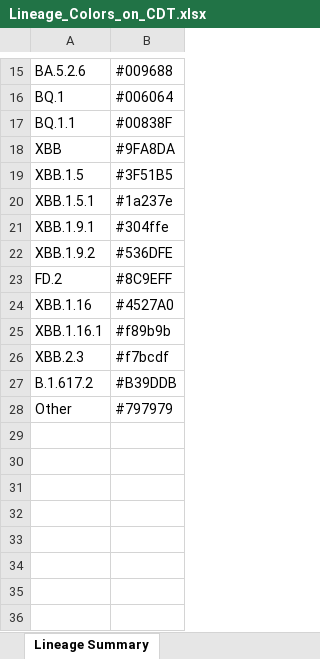
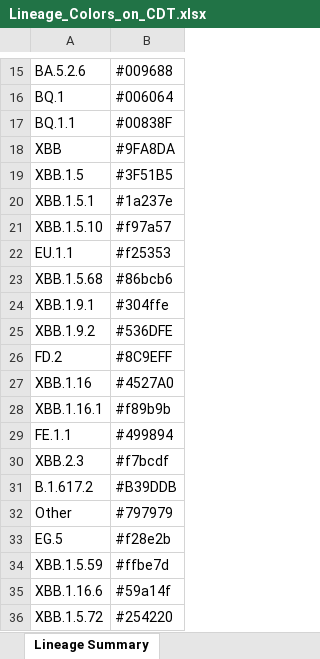
Before and after one commit to osr1-cdc/curly-lamp, an Excel workbook: Lineage_Colors_on_CDT.xlsx, sheet Lineage Summary, drawn as a sheet; only a part is shown, gaps mark what is left out; values as stored, in another font and other column widths than the file's, no borders; the diff names each change by its address in the sheet, - before the commit and + after, or states it on an @@ line.

```diff
--- a/Lineage_Colors_on_CDT.xlsx (sheet Lineage Summary)
+++ b/Lineage_Colors_on_CDT.xlsx (sheet Lineage Summary)
+row 21: XBB.1.5.10 | #f97a57
+row 22: EU.1.1 | #f25353
+row 23: XBB.1.5.68 | #86bcb6
+row 29: FE.1.1 | #499894
+row 33: EG.5 | #f28e2b
+row 34: XBB.1.5.59 | #ffbe7d
+row 35: XBB.1.16.6 | #59a14f
+row 36: XBB.1.5.72 | #254220
```
Also changed, not shown: 2 other files.
